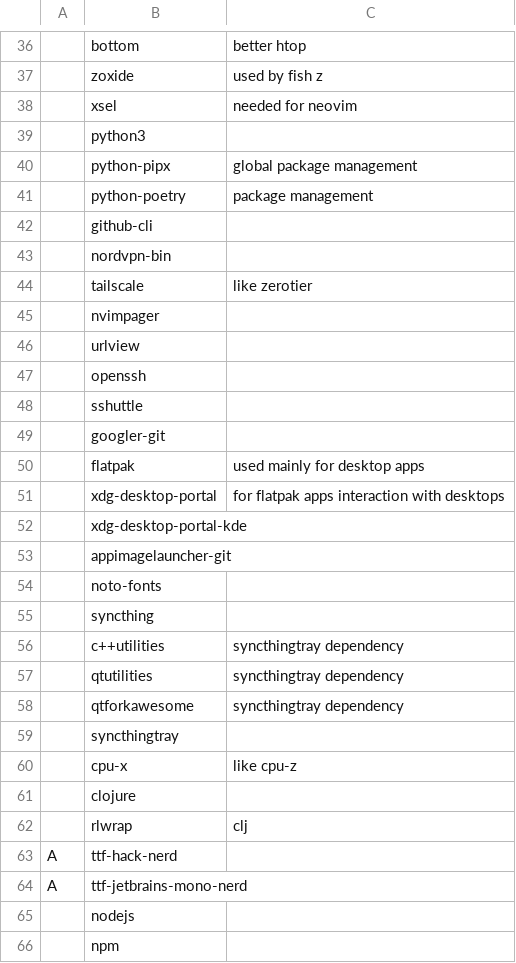
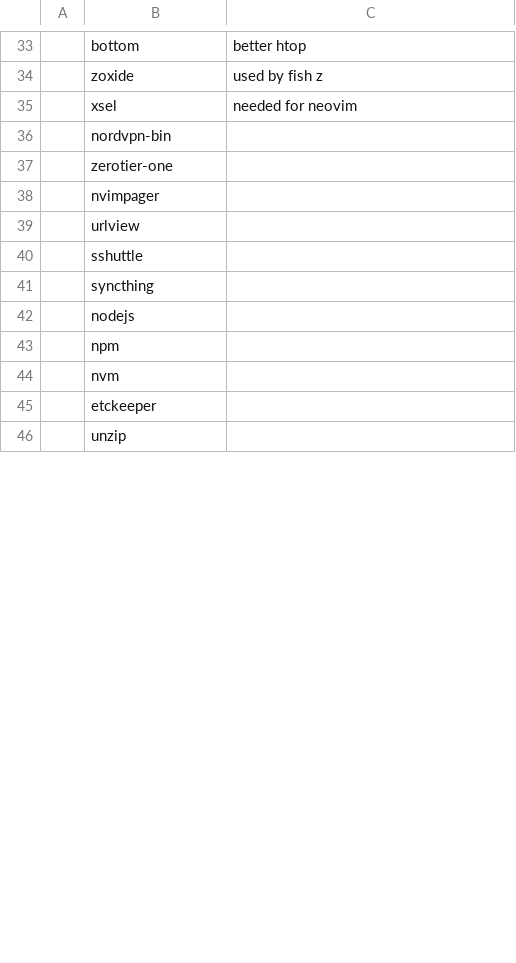
Before and after one commit to TheJoeSchr/archlinux, a CSV file: install-cli-essentials.csv, drawn as a sheet; only a part is shown, gaps mark what is left out; the shorter side is filled out with more unchanged rows; removed rows and columns are numbered as before the commit, all else as after; the diff covers the shown part only; the diff names each change by its address in the sheet, - before the commit and + after, or states it on an @@ line.

```diff
--- a/install-cli-essentials.csv
+++ b/install-cli-essentials.csv
-row 39:  | python3
-row 40:  | python-pipx | global package management
-row 41:  | python-poetry | package management
-row 42:  | github-cli
-row 44:  | tailscale | like zerotier
+row 37:  | zerotier-one
-row 47:  | openssh
-row 49:  | googler-git
-row 50:  | flatpak | used mainly for desktop apps
-row 51:  | xdg-desktop-portal | for flatpak apps interaction with desktops
-row 52:  | xdg-desktop-portal-kde
-row 53:  | appimagelauncher-git
-row 54:  | noto-fonts
-row 56:  | c++utilities | syncthingtray dependency
-row 57:  | qtutilities | syncthingtray dependency
-row 58:  | qtforkawesome | syncthingtray dependency
-row 59:  | syncthingtray
-row 60:  | cpu-x | like cpu-z
-row 61:  | clojure
-row 62:  | rlwrap | clj
-row 63: A | ttf-hack-nerd
-row 64: A | ttf-jetbrains-mono-nerd
```
Also changed, not shown: 5 added rows, 21 removed rows and 2 edited cells elsewhere in this file, install-steamdeck-essentials.csv, 2 other files.
